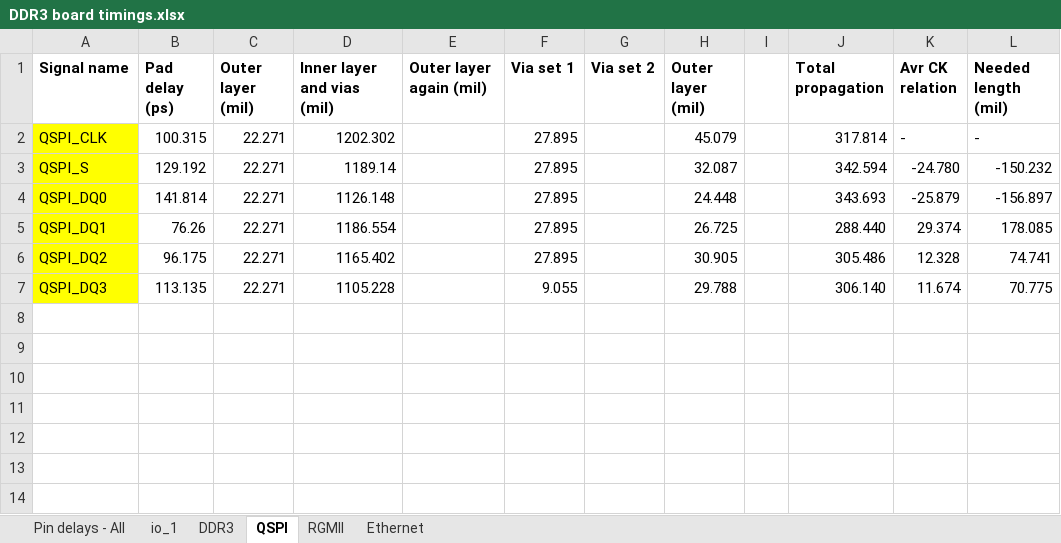
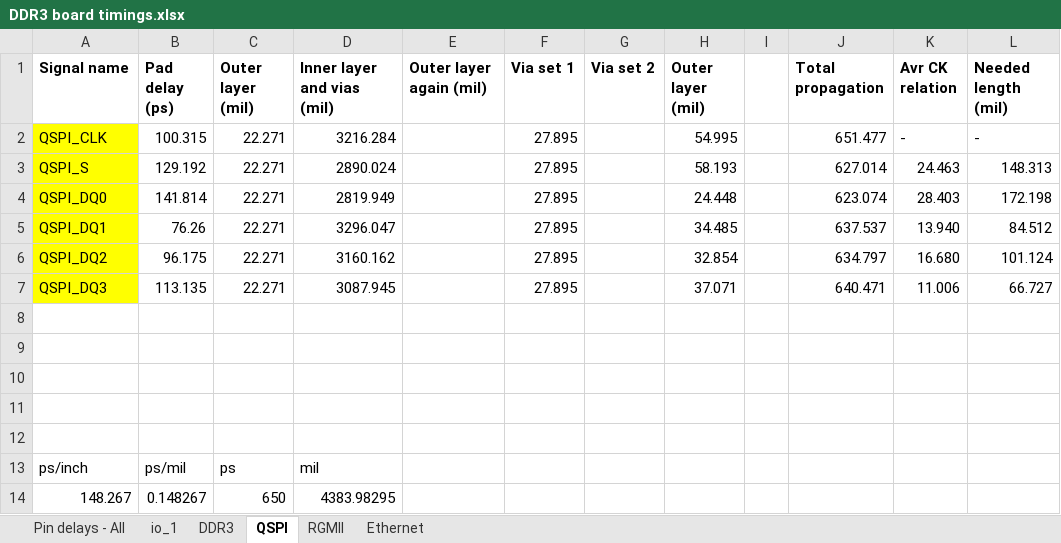
Before and after one commit to uwcms/ZYNQ-IPMC-HW, an Excel workbook: DDR3 board timings.xlsx, sheet QSPI, drawn as a sheet; values as stored, in another font and other column widths than the file's, no borders; conditional formats not drawn; the diff names each change by its address in the sheet, - before the commit and + after, or states it on an @@ line.

```diff
--- a/DDR3 board timings.xlsx (sheet QSPI)
+++ b/DDR3 board timings.xlsx (sheet QSPI)
-D2 (Inner layer and vias (mil)): 1202.302
+D2 (Inner layer and vias (mil)): 3216.284
-H2 (Outer layer (mil)): 45.079
+H2 (Outer layer (mil)): 54.995
-J2 (Total propagation): 317.814
+J2 (Total propagation): 651.477
-D3 (Inner layer and vias (mil)): 1189.14
+D3 (Inner layer and vias (mil)): 2890.024
-H3 (Outer layer (mil)): 32.087
+H3 (Outer layer (mil)): 58.193
-J3 (Total propagation): 342.594
+J3 (Total propagation): 627.014
-K3 (Avr CK relation): -24.780
+K3 (Avr CK relation): 24.463
-L3 (Needed length (mil)): -150.232
+L3 (Needed length (mil)): 148.313
-D4 (Inner layer and vias (mil)): 1126.148
+D4 (Inner layer and vias (mil)): 2819.949
-J4 (Total propagation): 343.693
+J4 (Total propagation): 623.074
-K4 (Avr CK relation): -25.879
+K4 (Avr CK relation): 28.403
-L4 (Needed length (mil)): -156.897
+L4 (Needed length (mil)): 172.198
-D5 (Inner layer and vias (mil)): 1186.554
+D5 (Inner layer and vias (mil)): 3296.047
-H5 (Outer layer (mil)): 26.725
+H5 (Outer layer (mil)): 34.485
-J5 (Total propagation): 288.440
+J5 (Total propagation): 637.537
-K5 (Avr CK relation): 29.374
+K5 (Avr CK relation): 13.940
-L5 (Needed length (mil)): 178.085
+L5 (Needed length (mil)): 84.512
-D6 (Inner layer and vias (mil)): 1165.402
+D6 (Inner layer and vias (mil)): 3160.162
-H6 (Outer layer (mil)): 30.905
+H6 (Outer layer (mil)): 32.854
-J6 (Total propagation): 305.486
+J6 (Total propagation): 634.797
-K6 (Avr CK relation): 12.328
+K6 (Avr CK relation): 16.680
-L6 (Needed length (mil)): 74.741
+L6 (Needed length (mil)): 101.124
-D7 (Inner layer and vias (mil)): 1105.228
+D7 (Inner layer and vias (mil)): 3087.945
-F7 (Via set 1): 9.055
+F7 (Via set 1): 27.895
-H7 (Outer layer (mil)): 29.788
+H7 (Outer layer (mil)): 37.071
-J7 (Total propagation): 306.140
+J7 (Total propagation): 640.471
-K7 (Avr CK relation): 11.674
+K7 (Avr CK relation): 11.006
-L7 (Needed length (mil)): 70.775
+L7 (Needed length (mil)): 66.727
+row 8: (empty)
+row 9: (empty)
+row 10: (empty)
+row 11: (empty)
+row 12: (empty)
+row 13: ps/inch | ps/mil | ps | mil
+row 14: 148.267 | 0.148267 | 650 | 4383.98295
```
Also changed, not shown: sheet DDR3, 18 other files.
